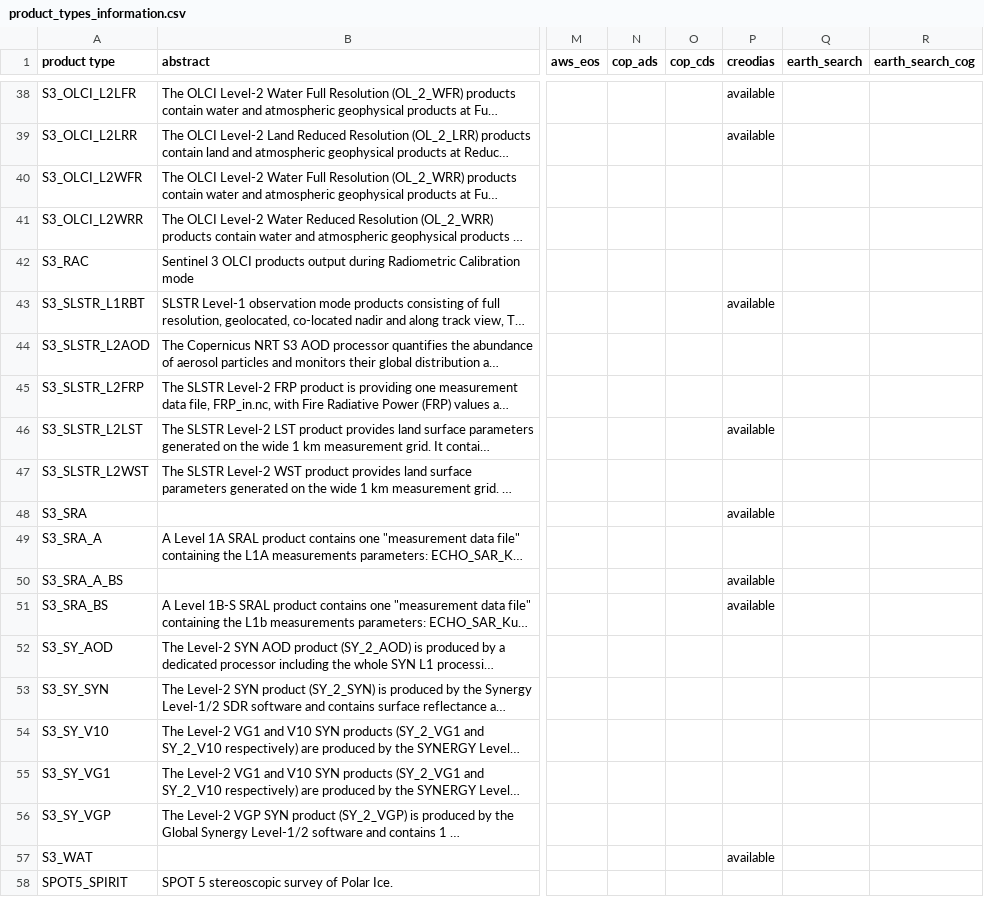
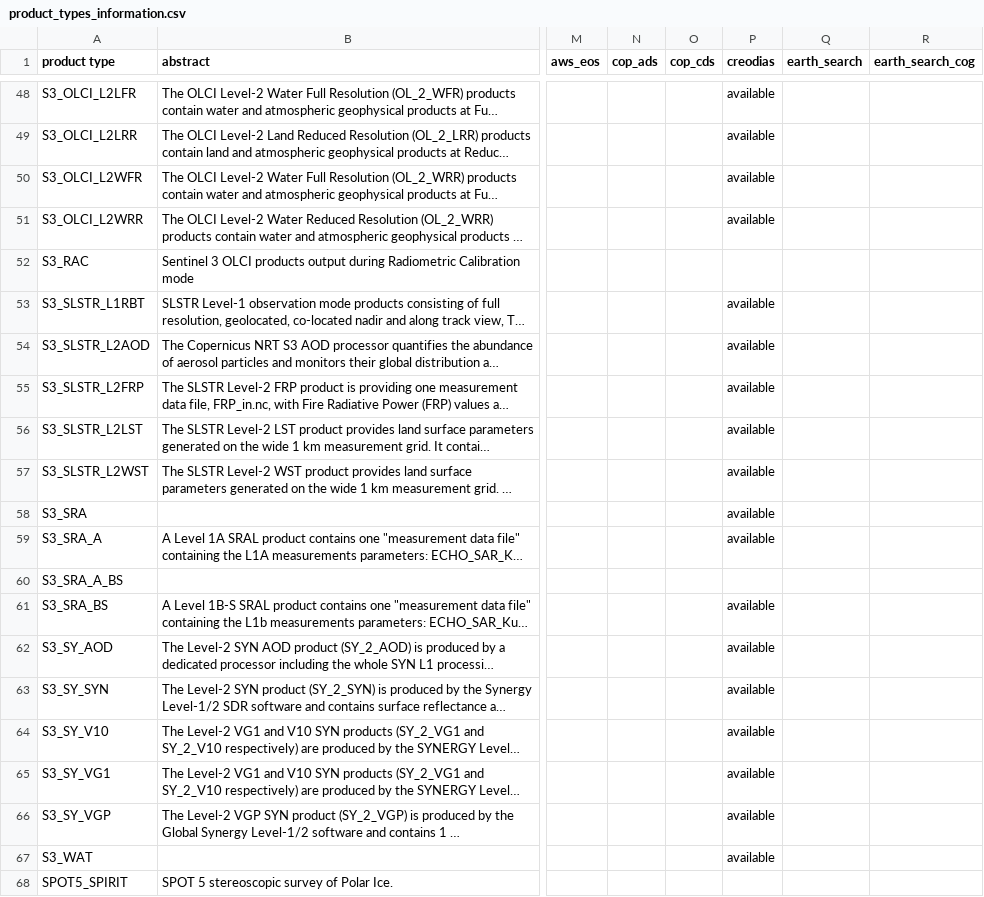
Before and after one commit to CS-SI/eodag, a CSV file: docs/_static/product_types_information.csv, drawn as a sheet; only a part is shown, gaps mark what is left out; long unchanged cells end in …; addresses are those after the commit; the diff covers the shown part only; the diff names each change by its address in the sheet, - before the commit and + after, or states it on an @@ line.

```diff
--- a/docs/_static/product_types_information.csv
+++ b/docs/_static/product_types_information.csv
-P50:P51 (creodias): (empty)
+P50:P51 (creodias): available
-P54:P55 (creodias): (empty)
+P54:P55 (creodias): available
-P57 (creodias): (empty)
+P57 (creodias): available
-P59 (creodias): (empty)
+P59 (creodias): available
-P60 (creodias): available
+P60 (creodias): (empty)
-P62:P66 (creodias): (empty)
+P62:P66 (creodias): available
```
Also changed, not shown: 10 added rows elsewhere in this file, docs/_static/params_mapping_extra.csv, docs/_static/params_mapping_opensearch.csv, 2 other files.
